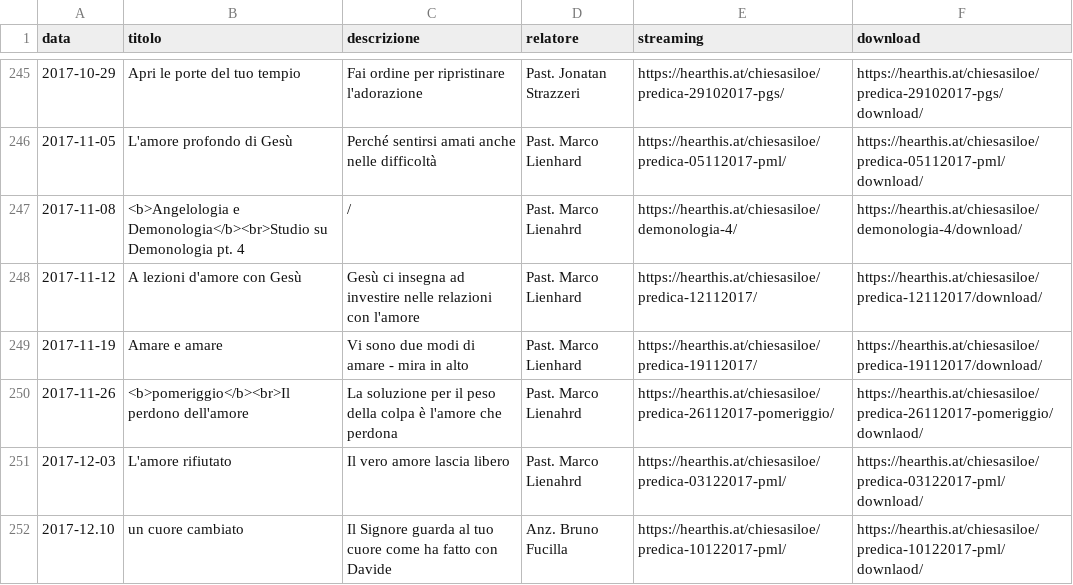
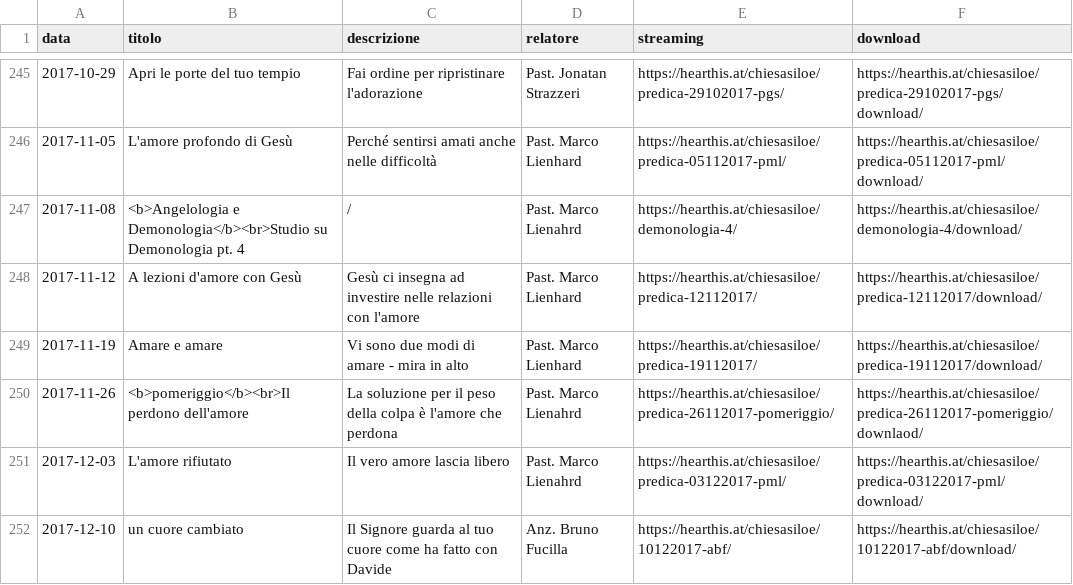
Before and after one commit to ChiesaSiloe/chiesasiloe.github.io, a CSV file: _data/sermons.csv, drawn as a sheet; only a part is shown, gaps mark what is left out.

Commit message:
swdhjjdfjhfj

```diff
--- a/_data/sermons.csv
+++ b/_data/sermons.csv
@@ -251,2 +251,2 @@ data,titolo,descrizione,relatore,streaming,download
 2017-12-03,L'amore rifiutato,Il vero amore lascia libero,Past. Marco Lienahrd,https://hearthis.at/chiesasiloe/predica-03122017-pml/,https://hearthis.at/chiesasiloe/predica-03122017-pml/download/
-2017-12.10,un cuore cambiato,Il Signore guarda al tuo cuore come ha fatto con Davide,Anz. Bruno Fucilla,https://hearthis.at/chiesasiloe/predica-10122017-pml/,https://hearthis.at/chiesasiloe/predica-10122017-pml/downlaod/
+2017-12-10,un cuore cambiato,Il Signore guarda al tuo cuore come ha fatto con Davide,Anz. Bruno Fucilla,https://hearthis.at/chiesasiloe/10122017-abf/,https://hearthis.at/chiesasiloe/10122017-abf/download/
```
